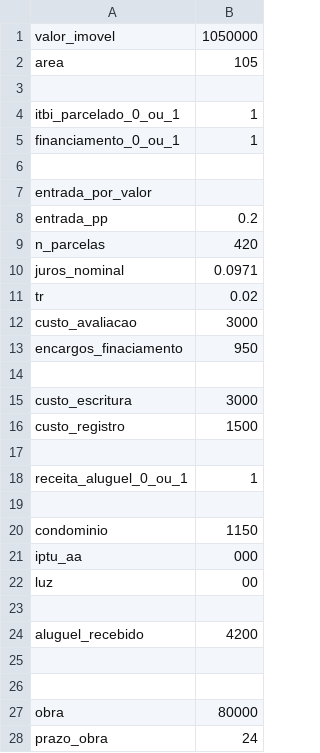
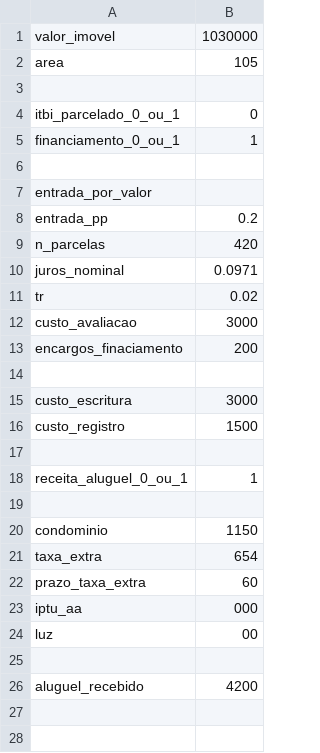
Before and after one commit to nobru01/imoveis, a CSV file: sqs311_bloco_d_ap306/sqs311_bloco_d_ap306.csv, drawn as a sheet; only a part is shown; the shorter side is filled out with more unchanged rows.

Commit message:
Adiciona campo para taxa extra

```diff
--- a/sqs311_bloco_d_ap306/sqs311_bloco_d_ap306.csv
+++ b/sqs311_bloco_d_ap306/sqs311_bloco_d_ap306.csv
@@ -1,5 +1,5 @@
-valor_imovel,1050000
+valor_imovel,1030000
 area,105
 
-itbi_parcelado_0_ou_1,1
+itbi_parcelado_0_ou_1,0
 financiamento_0_ou_1,1
@@ -12,3 +12,3 @@ tr,0.02
 custo_avaliacao,3000
-encargos_finaciamento,950
+encargos_finaciamento,200
 
@@ -20,2 +20,4 @@ receita_aluguel_0_ou_1,1
 condominio,1150
+taxa_extra,654
+prazo_taxa_extra,60
 iptu_aa,000
```
Also changed, not shown: 1 other file.
